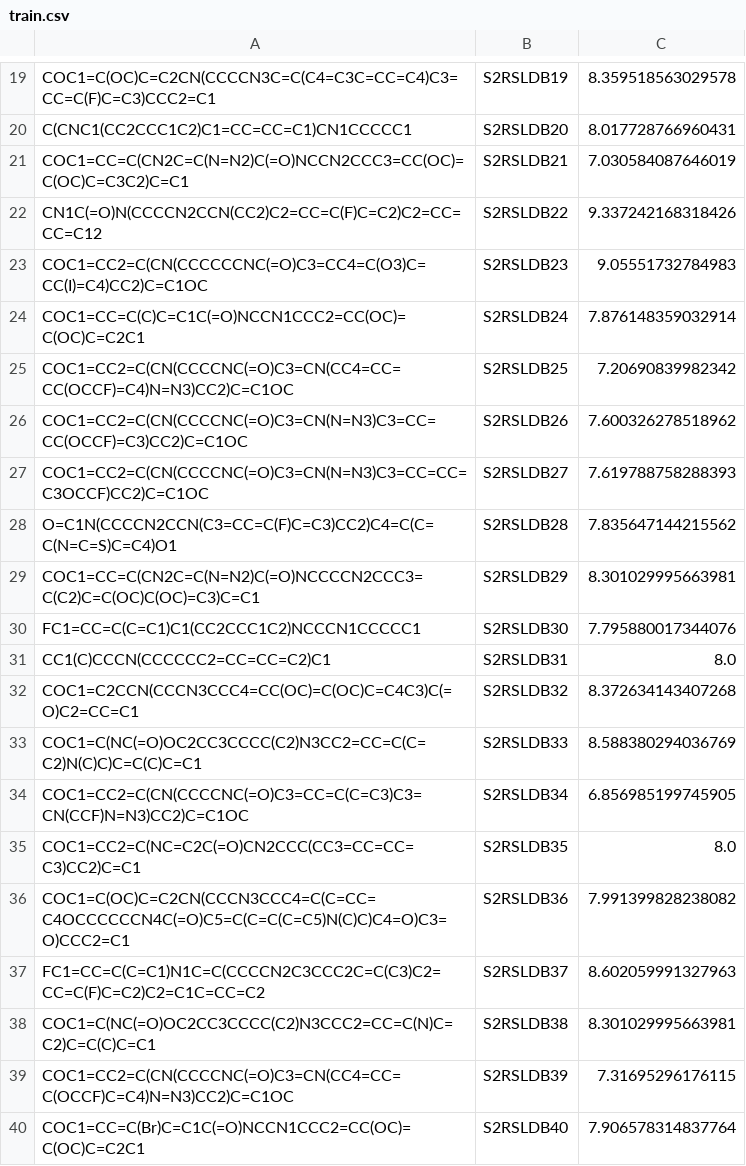
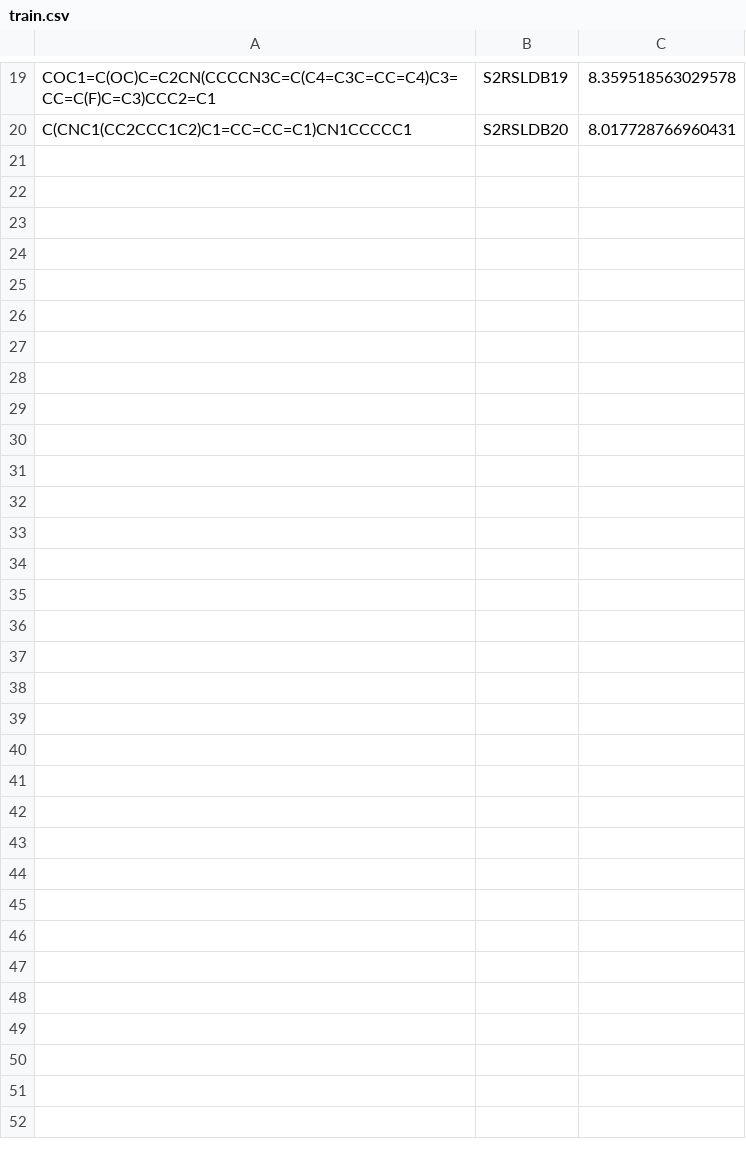
Before and after one commit to Nerorrlex911/4D-QSAR, a CSV file: data/datasets/train.csv, drawn as a sheet; only a part is shown, gaps mark what is left out; the diff covers the shown part only.

```diff
--- a/data/datasets/train.csv
+++ b/data/datasets/train.csv
@@ -20,21 +20 @@ COC1=C(OC)C=C2CN(CCCCN3C=C(C4=C3C=CC=C4)C3=CC=C(F)C=C3)CCC2=C1,S2RSLDB19,8.35951
 C(CNC1(CC2CCC1C2)C1=CC=CC=C1)CN1CCCCC1,S2RSLDB20,8.017728766960431
-COC1=CC=C(CN2C=C(N=N2)C(=O)NCCN2CCC3=CC(OC)=C(OC)C=C3C2)C=C1,S2RSLDB21,7.030584087646019
-CN1C(=O)N(CCCCN2CCN(CC2)C2=CC=C(F)C=C2)C2=CC=CC=C12,S2RSLDB22,9.337242168318426
-COC1=CC2=C(CN(CCCCCCNC(=O)C3=CC4=C(O3)C=CC(I)=C4)CC2)C=C1OC,S2RSLDB23,9.05551732784983
-COC1=CC=C(C)C=C1C(=O)NCCN1CCC2=CC(OC)=C(OC)C=C2C1,S2RSLDB24,7.876148359032914
-COC1=CC2=C(CN(CCCCNC(=O)C3=CN(CC4=CC=CC(OCCF)=C4)N=N3)CC2)C=C1OC,S2RSLDB25,7.20690839982342
-COC1=CC2=C(CN(CCCCNC(=O)C3=CN(N=N3)C3=CC=CC(OCCF)=C3)CC2)C=C1OC,S2RSLDB26,7.600326278518962
-COC1=CC2=C(CN(CCCCNC(=O)C3=CN(N=N3)C3=CC=CC=C3OCCF)CC2)C=C1OC,S2RSLDB27,7.619788758288393
-O=C1N(CCCCN2CCN(C3=CC=C(F)C=C3)CC2)C4=C(C=C(N=C=S)C=C4)O1,S2RSLDB28,7.835647144215562
-COC1=CC=C(CN2C=C(N=N2)C(=O)NCCCCN2CCC3=C(C2)C=C(OC)C(OC)=C3)C=C1,S2RSLDB29,8.301029995663981
-FC1=CC=C(C=C1)C1(CC2CCC1C2)NCCCN1CCCCC1,S2RSLDB30,7.795880017344076
-CC1(C)CCCN(CCCCCC2=CC=CC=C2)C1,S2RSLDB31,8.0
-COC1=C2CCN(CCCN3CCC4=CC(OC)=C(OC)C=C4C3)C(=O)C2=CC=C1,S2RSLDB32,8.372634143407268
-COC1=C(NC(=O)OC2CC3CCCC(C2)N3CC2=CC=C(C=C2)N(C)C)C=C(C)C=C1,S2RSLDB33,8.588380294036769
-COC1=CC2=C(CN(CCCCNC(=O)C3=CC=C(C=C3)C3=CN(CCF)N=N3)CC2)C=C1OC,S2RSLDB34,6.856985199745905
-COC1=CC2=C(NC=C2C(=O)CN2CCC(CC3=CC=CC=C3)CC2)C=C1,S2RSLDB35,8.0
-COC1=C(OC)C=C2CN(CCCN3CCC4=C(C=CC=C4OCCCCCCN4C(=O)C5=C(C=C(C=C5)N(C)C)C4=O)C3=O)CCC2=C1,S2RSLDB36,7.991399828238082
-FC1=CC=C(C=C1)N1C=C(CCCCN2C3CCC2C=C(C3)C2=CC=C(F)C=C2)C2=C1C=CC=C2,S2RSLDB37,8.602059991327963
-COC1=C(NC(=O)OC2CC3CCCC(C2)N3CCC2=CC=C(N)C=C2)C=C(C)C=C1,S2RSLDB38,8.301029995663981
-COC1=CC2=C(CN(CCCCNC(=O)C3=CN(CC4=CC=C(OCCF)C=C4)N=N3)CC2)C=C1OC,S2RSLDB39,7.31695296176115
-COC1=CC=C(Br)C=C1C(=O)NCCN1CCC2=CC(OC)=C(OC)C=C2C1,S2RSLDB40,7.906578314837764
```
Also changed, not shown: 10 removed rows elsewhere in this file, 2 other files.
